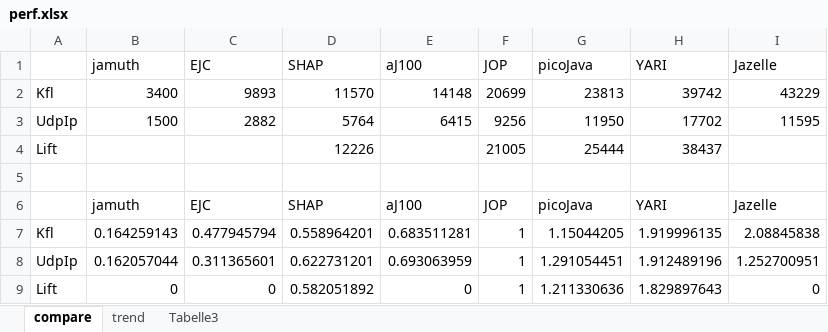
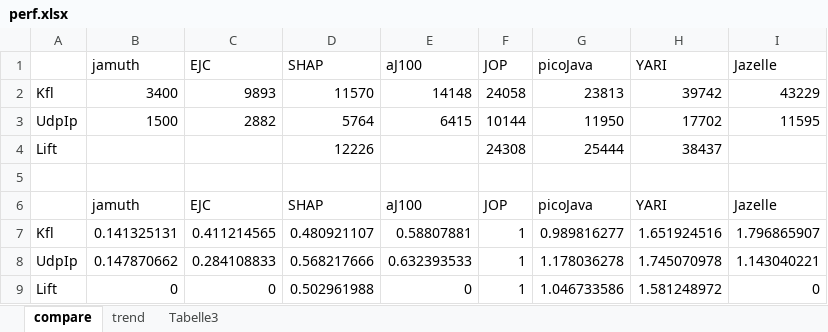
Before and after one commit to jop-devel/jop, an Excel workbook: doc/perf.xlsx, sheet compare, drawn as a sheet; values as stored, in another font and other column widths than the file's, no borders; charts and pictures not drawn; removed rows and columns are numbered as before the commit, all else as after; the diff names each change by its address in the sheet, - before the commit and + after, or states it on an @@ line.

```diff
--- a/doc/perf.xlsx (sheet compare)
+++ b/doc/perf.xlsx (sheet compare)
-F2 (JOP): 20699
+F2 (JOP): 24058
-F3 (JOP): 9256
+F3 (JOP): 10144
-F4 (JOP): 21005
+F4 (JOP): 24308
-row 7: Kfl | 0.164259143 | 0.477945794 | 0.558964201 | 0.683511281 | 1 | 1.15044205 | 1.919996135 | 2.08845838
-row 8: UdpIp | 0.162057044 | 0.311365601 | 0.622731201 | 0.693063959 | 1 | 1.291054451 | 1.912489196 | 1.252700951
+row 7: Kfl | 0.141325131 | 0.411214565 | 0.480921107 | 0.58807881 | 1 | 0.989816277 | 1.651924516 | 1.796865907
+row 8: UdpIp | 0.147870662 | 0.284108833 | 0.568217666 | 0.632393533 | 1 | 1.178036278 | 1.745070978 | 1.143040221
-D9 (SHAP): 0.582051892
+D9 (SHAP): 0.502961988
-G9 (picoJava): 1.211330636
+G9 (picoJava): 1.046733586
-H9 (YARI): 1.829897643
+H9 (YARI): 1.581248972
```
Also changed, not shown: charts or pictures, 3 other files.
